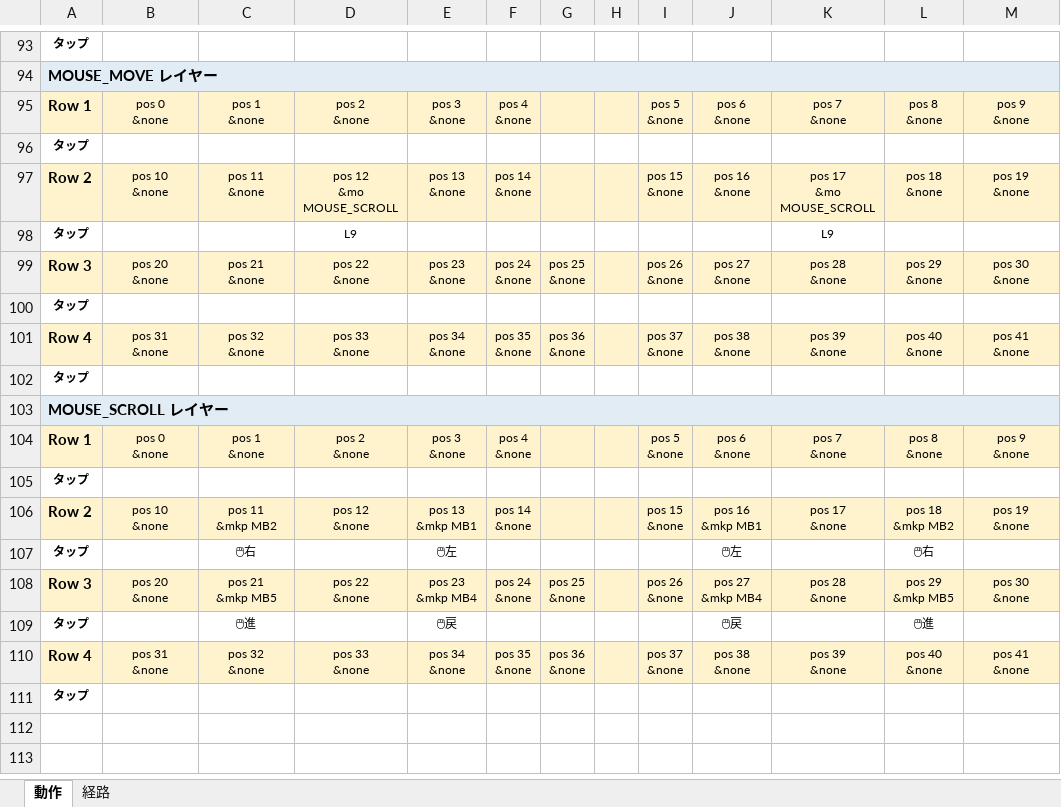
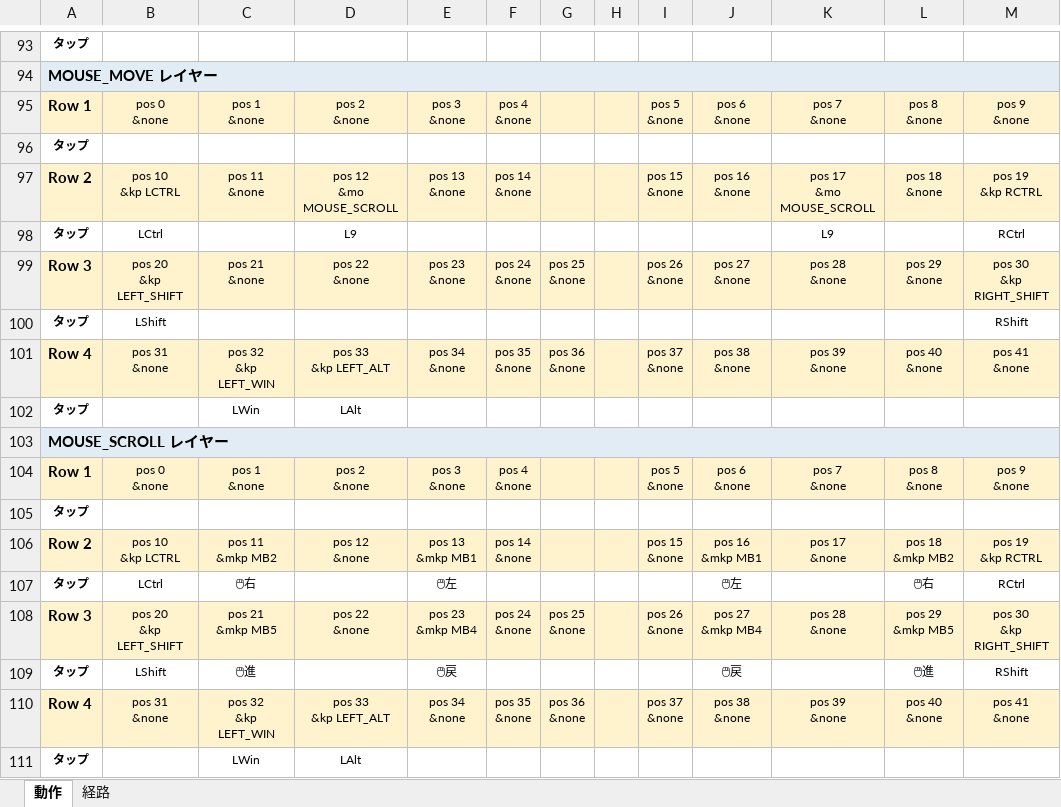
Before and after one commit to ryo-aoki-pc/zmk-config-AroundFortyRB, an Excel workbook: KEYMAP.xlsx, sheet 動作, drawn as a sheet; only a part is shown, gaps mark what is left out; values as stored, in another font and other column widths than the file's, no borders; ↵ is a line break in a cell; the diff names each change by its address in the sheet, - before the commit and + after, or states it on an @@ line.

```diff
--- a/KEYMAP.xlsx (sheet 動作)
+++ b/KEYMAP.xlsx (sheet 動作)
-B97: pos 10 ↵ &none
+B97: pos 10 ↵ &kp LCTRL
-M97: pos 19 ↵ &none
+M97: pos 19 ↵ &kp RCTRL
-B98: (empty)
+B98: LCtrl
-M98: (empty)
+M98: RCtrl
-B99: pos 20 ↵ &none
+B99: pos 20 ↵ &kp LEFT_SHIFT
-M99: pos 30 ↵ &none
+M99: pos 30 ↵ &kp RIGHT_SHIFT
-B100: (empty)
+B100: LShift
-M100: (empty)
+M100: RShift
-C101: pos 32 ↵ &none
+C101: pos 32 ↵ &kp LEFT_WIN
-D101: pos 33 ↵ &none
+D101: pos 33 ↵ &kp LEFT_ALT
-C102: (empty)
+C102: LWin
-D102: (empty)
+D102: LAlt
-B106: pos 10 ↵ &none
+B106: pos 10 ↵ &kp LCTRL
-M106: pos 19 ↵ &none
+M106: pos 19 ↵ &kp RCTRL
-B107: (empty)
+B107: LCtrl
-M107: (empty)
+M107: RCtrl
-B108: pos 20 ↵ &none
+B108: pos 20 ↵ &kp LEFT_SHIFT
-M108: pos 30 ↵ &none
+M108: pos 30 ↵ &kp RIGHT_SHIFT
-B109: (empty)
+B109: LShift
-M109: (empty)
+M109: RShift
-C110: pos 32 ↵ &none
+C110: pos 32 ↵ &kp LEFT_WIN
-D110: pos 33 ↵ &none
+D110: pos 33 ↵ &kp LEFT_ALT
-C111: (empty)
+C111: LWin
-D111: (empty)
+D111: LAlt
```
Also changed, not shown: sheet 経路, 2 other files.
